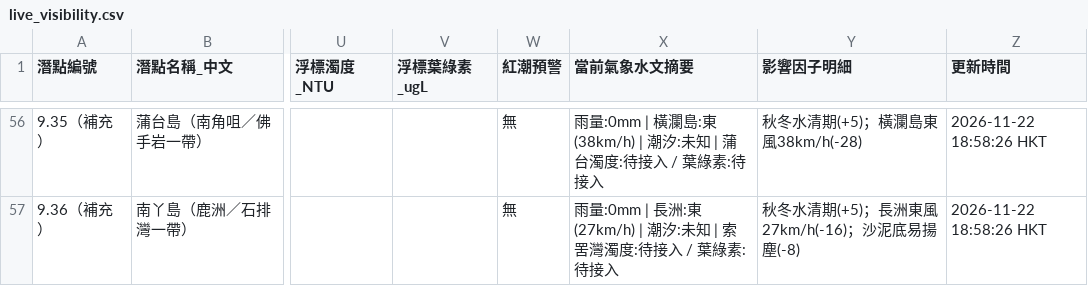
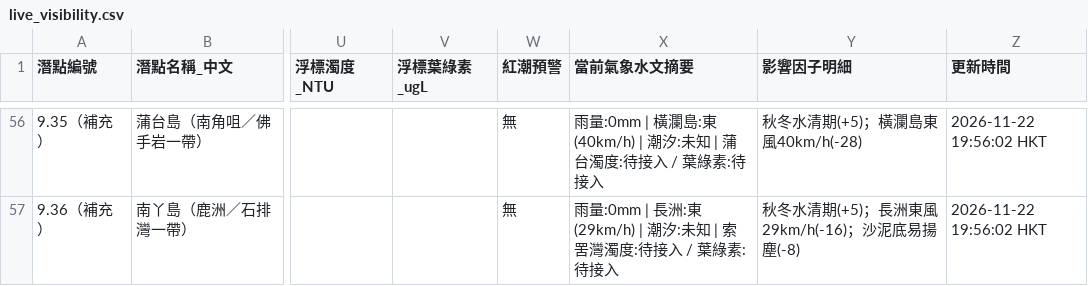
Before and after one commit to chanswc-sys/hk-56-divesites-live, a CSV file: live_visibility.csv, drawn as a sheet; only a part is shown, gaps mark what is left out; the diff covers the shown part only; the diff names each change by its address in the sheet, - before the commit and + after, or states it on an @@ line.

```diff
--- a/live_visibility.csv
+++ b/live_visibility.csv
-X56 (當前氣象水文摘要): …瀾島:東(38km/h) | 潮汐:…
+X56 (當前氣象水文摘要): …瀾島:東(40km/h) | 潮汐:…
-Y56 (影響因子明細): 秋冬水清期(+5)；橫瀾島東風38km/h(-28)
+Y56 (影響因子明細): 秋冬水清期(+5)；橫瀾島東風40km/h(-28)
-Z56:Z57 (更新時間): 2026-11-22 18:58:26 HKT
+Z56:Z57 (更新時間): 2026-11-22 19:56:02 HKT
-X57 (當前氣象水文摘要): …長洲:東(27km/h) | 潮汐:…
+X57 (當前氣象水文摘要): …長洲:東(29km/h) | 潮汐:…
-Y57 (影響因子明細): 秋冬水清期(+5)；長洲東風27km/h(-16)；沙泥底易揚塵(-8)
+Y57 (影響因子明細): 秋冬水清期(+5)；長洲東風29km/h(-16)；沙泥底易揚塵(-8)
```
Also changed, not shown: 126 edited cells elsewhere in this file, 1 other file.
